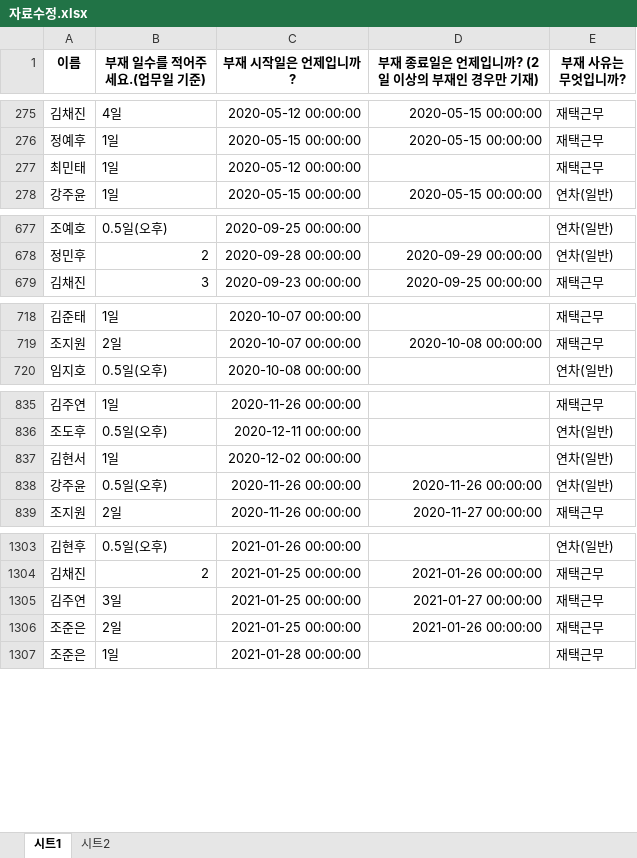
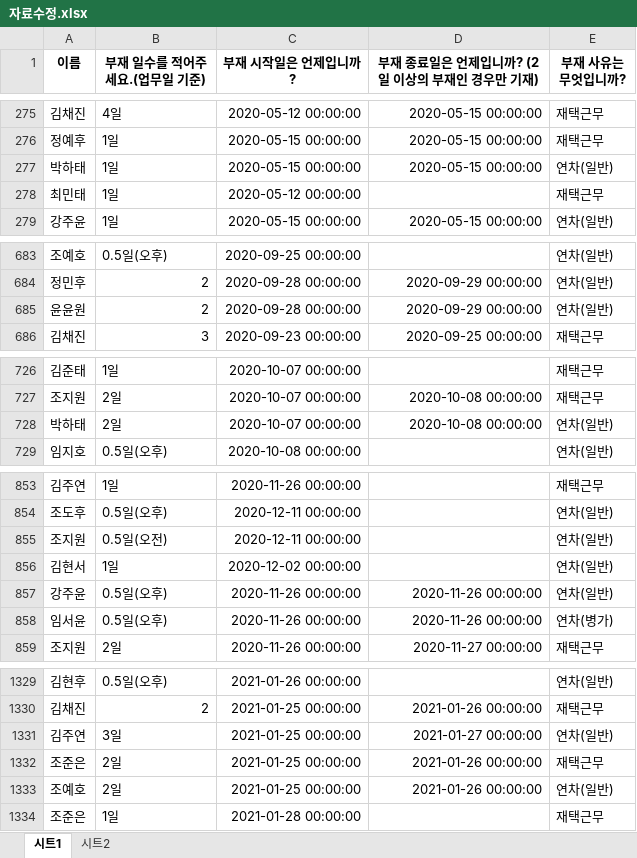
Before and after one commit to minstrel1149/leave_project_2.1, an Excel workbook: 자료수정.xlsx, sheet 시트1, drawn as a sheet; only a part is shown, gaps mark what is left out; values as stored, in another font and other column widths than the file's, no borders; addresses are those after the commit; the diff covers the shown part only; the diff names each change by its address in the sheet, - before the commit and + after, or states it on an @@ line.

```diff
--- a/자료수정.xlsx (sheet 시트1)
+++ b/자료수정.xlsx (sheet 시트1)
+row 277: 박하태 | 1일 | 2020-05-15 00:00:00 | 2020-05-15 00:00:00 | 연차(일반)
+row 685: 윤윤원 | 2 | 2020-09-28 00:00:00 | 2020-09-29 00:00:00 | 연차(일반)
+row 728: 박하태 | 2일 | 2020-10-07 00:00:00 | 2020-10-08 00:00:00 | 연차(일반)
+row 855: 조지원 | 0.5일(오전) | 2020-12-11 00:00:00 |  | 연차(일반)
+row 858: 임서윤 | 0.5일(오후) | 2020-11-26 00:00:00 | 2020-11-26 00:00:00 | 연차(병가)
-E1331 (부재 사유는 무엇입니까?): 재택근무
+E1331 (부재 사유는 무엇입니까?): 연차(일반)
+row 1333: 조예호 | 2일 | 2021-01-25 00:00:00 | 2021-01-26 00:00:00 | 연차(일반)
```
Also changed, not shown: 57 added rows, 1 removed row and 17 edited cells elsewhere in this sheet.
